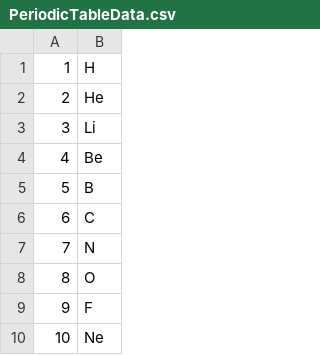
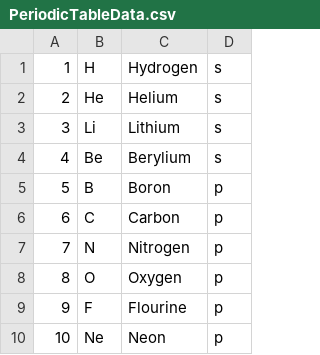
Before and after one commit to ObrienlabsDev/science, a CSV file: PeriodicTableData.csv, drawn as a sheet; only a part is shown; the diff names each change by its address in the sheet, - before the commit and + after, or states it on an @@ line.

Commit message:
#1 - periodic table LM data

```diff
--- a/PeriodicTableData.csv
+++ b/PeriodicTableData.csv
+column C, rows 1-10: Hydrogen | Helium | Lithium | Berylium | Boron | Carbon | Nitrogen | Oxygen | Flourine | Neon
+column D, rows 1-10: s | s | s | s | p | p | p | p | p | p
```
